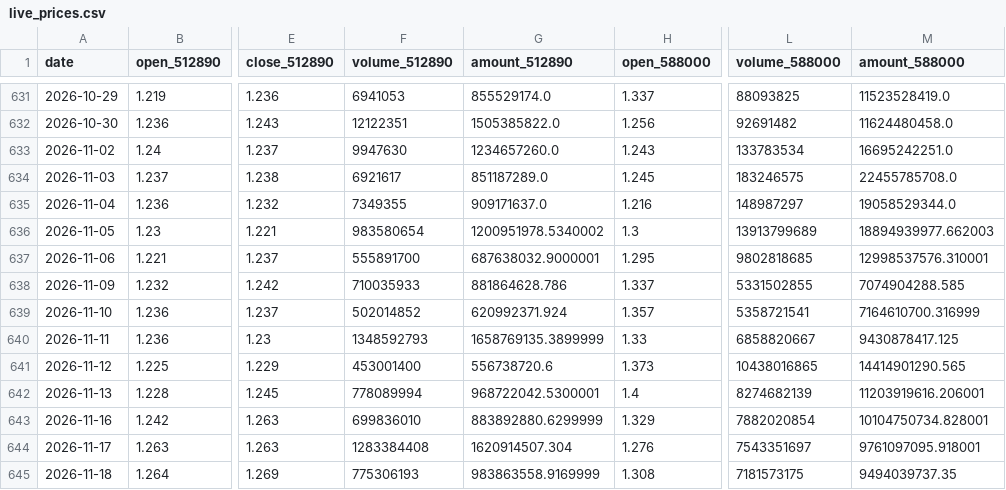
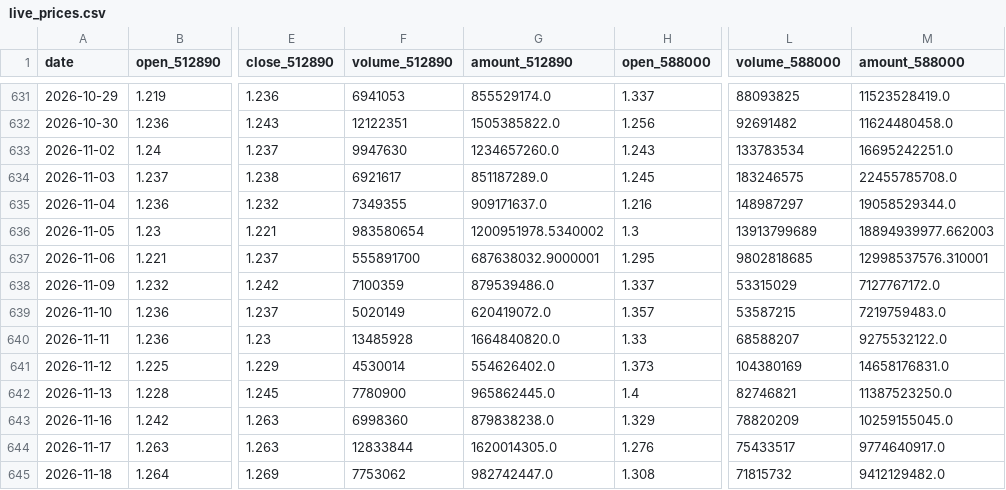
Before and after one commit to AmineSeRaFimmm/512890-dividend-rotation-pwa, a CSV file: data/live_prices.csv, drawn as a sheet; only a part is shown, gaps mark what is left out; the diff covers the shown part only; the diff names each change by its address in the sheet, - before the commit and + after, or states it on an @@ line.

```diff
--- a/data/live_prices.csv
+++ b/data/live_prices.csv
-F638 (volume_512890): 710035933
+F638 (volume_512890): 7100359
-G638 (amount_512890): 881864628.786
+G638 (amount_512890): 879539486.0
-L638 (volume_588000): 5331502855
+L638 (volume_588000): 53315029
-M638 (amount_588000): 7074904288.585
+M638 (amount_588000): 7127767172.0
-F639 (volume_512890): 502014852
+F639 (volume_512890): 5020149
-G639 (amount_512890): 620992371.924
+G639 (amount_512890): 620419072.0
-L639 (volume_588000): 5358721541
+L639 (volume_588000): 53587215
-M639 (amount_588000): 7164610700.316999
+M639 (amount_588000): 7219759483.0
-F640 (volume_512890): 1348592793
+F640 (volume_512890): 13485928
-G640 (amount_512890): 1658769135.3899999
+G640 (amount_512890): 1664840820.0
-L640 (volume_588000): 6858820667
+L640 (volume_588000): 68588207
-M640 (amount_588000): 9430878417.125
+M640 (amount_588000): 9275532122.0
-F641 (volume_512890): 453001400
+F641 (volume_512890): 4530014
-G641 (amount_512890): 556738720.6
+G641 (amount_512890): 554626402.0
-L641 (volume_588000): 10438016865
+L641 (volume_588000): 104380169
-M641 (amount_588000): 14414901290.565
+M641 (amount_588000): 14658176831.0
-F642 (volume_512890): 778089994
+F642 (volume_512890): 7780900
-G642 (amount_512890): 968722042.5300001
+G642 (amount_512890): 965862445.0
-L642 (volume_588000): 8274682139
+L642 (volume_588000): 82746821
-M642 (amount_588000): 11203919616.206001
+M642 (amount_588000): 11387523250.0
-F643 (volume_512890): 699836010
+F643 (volume_512890): 6998360
-G643 (amount_512890): 883892880.6299999
+G643 (amount_512890): 879838238.0
-L643 (volume_588000): 7882020854
+L643 (volume_588000): 78820209
-M643 (amount_588000): 10104750734.828001
+M643 (amount_588000): 10259155045.0
-F644 (volume_512890): 1283384408
+F644 (volume_512890): 12833844
-G644 (amount_512890): 1620914507.304
+G644 (amount_512890): 1620014305.0
-L644 (volume_588000): 7543351697
+L644 (volume_588000): 75433517
-M644 (amount_588000): 9761097095.918001
+M644 (amount_588000): 9774640917.0
-F645 (volume_512890): 775306193
+F645 (volume_512890): 7753062
-G645 (amount_512890): 983863558.9169999
+G645 (amount_512890): 982742447.0
-L645 (volume_588000): 7181573175
+L645 (volume_588000): 71815732
-M645 (amount_588000): 9494039737.35
+M645 (amount_588000): 9412129482.0
```
Also changed, not shown: 1 added row and 8 edited cells elsewhere in this file, data/signal_history.csv, 3 other files.
